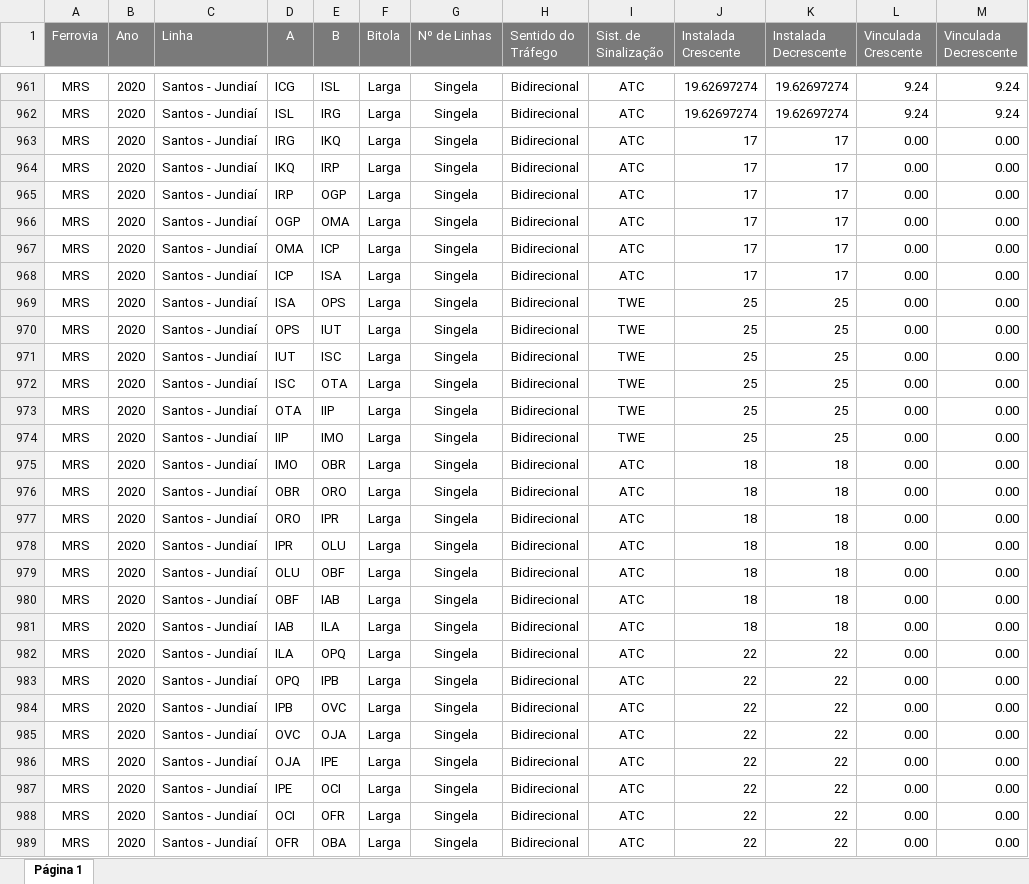
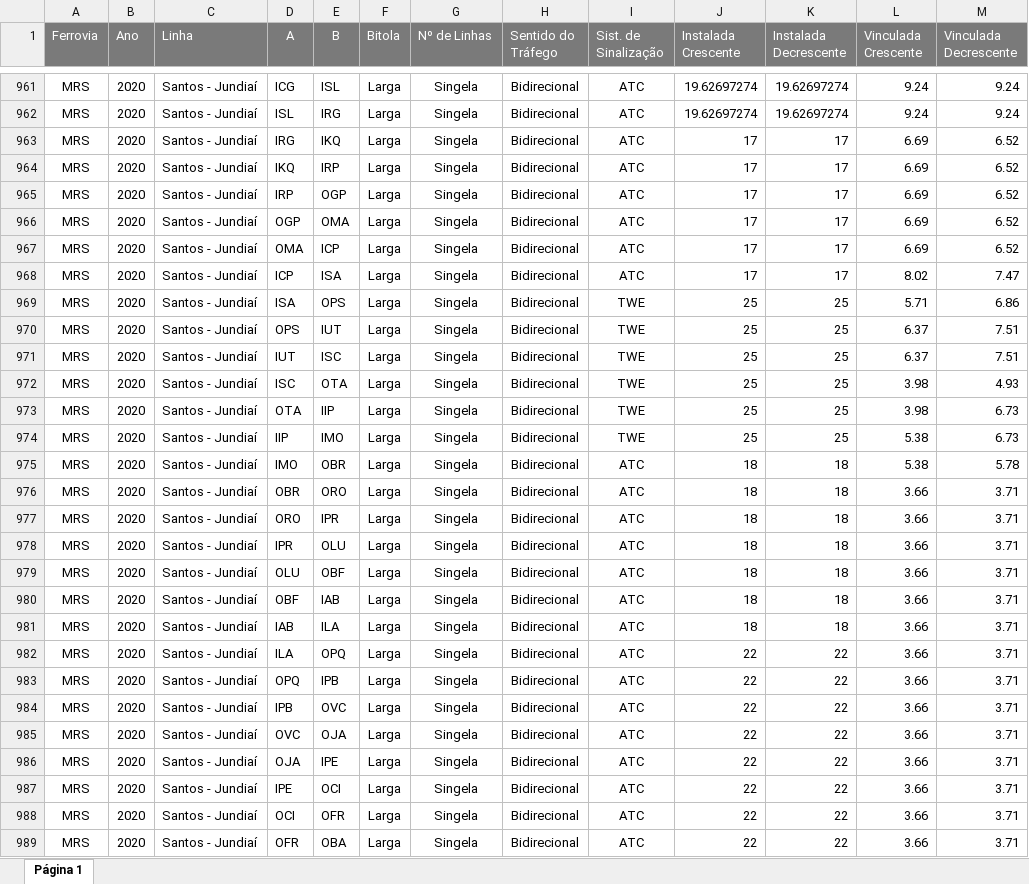
Before and after one commit to tovictorino/declaracao_de_rede, an Excel workbook: Dados/dr2020_original.xlsx, sheet Página 1, drawn as a sheet; only a part is shown, gaps mark what is left out; values as stored, in another font and other column widths than the file's, no borders; the diff covers the shown part only; the diff names each change by its address in the sheet, - before the commit and + after, or states it on an @@ line.

Commit message:
Atualização Capacidade Vinculada MRS

```diff
--- a/Dados/dr2020_original.xlsx (sheet Página 1)
+++ b/Dados/dr2020_original.xlsx (sheet Página 1)
-L963:L967 (Vinculada Crescente): 0.00
+L963:L967 (Vinculada Crescente): 6.69
-M963:M967 (Vinculada Decrescente): 0.00
+M963:M967 (Vinculada Decrescente): 6.52
-L968 (Vinculada Crescente): 0.00
+L968 (Vinculada Crescente): 8.02
-M968 (Vinculada Decrescente): 0.00
+M968 (Vinculada Decrescente): 7.47
-L969 (Vinculada Crescente): 0.00
+L969 (Vinculada Crescente): 5.71
-M969 (Vinculada Decrescente): 0.00
+M969 (Vinculada Decrescente): 6.86
-L970:L971 (Vinculada Crescente): 0.00
+L970:L971 (Vinculada Crescente): 6.37
-M970:M971 (Vinculada Decrescente): 0.00
+M970:M971 (Vinculada Decrescente): 7.51
-L972:L973 (Vinculada Crescente): 0.00
+L972:L973 (Vinculada Crescente): 3.98
-M972 (Vinculada Decrescente): 0.00
+M972 (Vinculada Decrescente): 4.93
-M973:M974 (Vinculada Decrescente): 0.00
+M973:M974 (Vinculada Decrescente): 6.73
-L974:L975 (Vinculada Crescente): 0.00
+L974:L975 (Vinculada Crescente): 5.38
-M975 (Vinculada Decrescente): 0.00
+M975 (Vinculada Decrescente): 5.78
-L976:L989 (Vinculada Crescente): 0.00
+L976:L989 (Vinculada Crescente): 3.66
-M976:M989 (Vinculada Decrescente): 0.00
+M976:M989 (Vinculada Decrescente): 3.71
```
Also changed, not shown: 22 edited cells elsewhere in this sheet, 1 other file.
